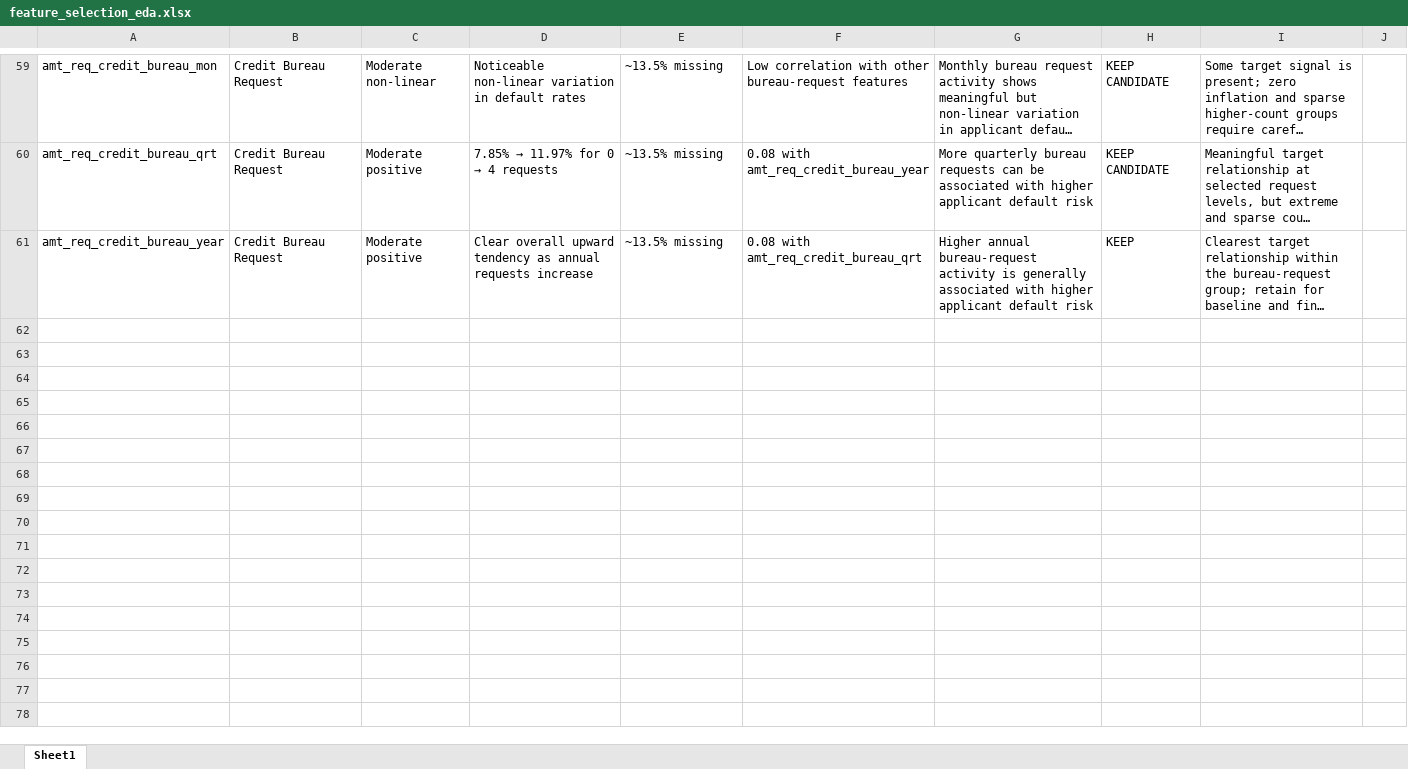
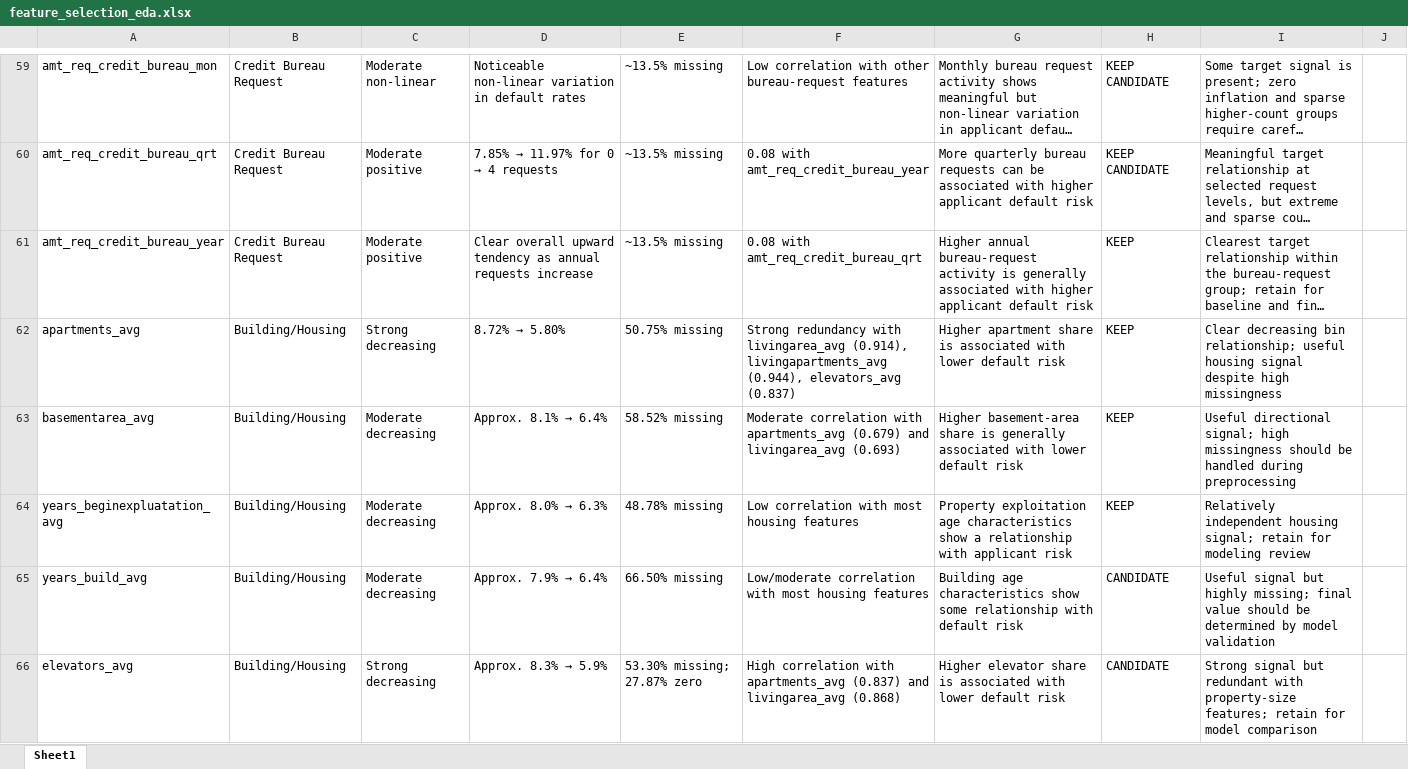
Before and after one commit to Roxy099/data_science_project, an Excel workbook: docs/feature_selection_eda.xlsx, sheet Sheet1, drawn as a sheet; only a part is shown, gaps mark what is left out; long unchanged cells end in …; values as stored, in another font and other column widths than the file's, no borders; the diff covers the shown part only; the diff names each change by its address in the sheet, - before the commit and + after, or states it on an @@ line.

Commit message:
completed eda of building features

```diff
--- a/docs/feature_selection_eda.xlsx (sheet Sheet1)
+++ b/docs/feature_selection_eda.xlsx (sheet Sheet1)
+row 62: apartments_avg | Building/Housing | Strong decreasing | 8.72% → 5.80% | 50.75% missing | Strong redundancy with livingarea_avg (0.914), livingapartments_avg (0.944), elevators_avg (0.837) | Higher apartment share is associated with lower default risk | KEEP | Clear decreasing bin relationship; useful housing signal despite high missingness
+row 63: basementarea_avg | Building/Housing | Moderate decreasing | Approx. 8.1% → 6.4% | 58.52% missing | Moderate correlation with apartments_avg (0.679) and livingarea_avg (0.693) | Higher basement-area share is generally associated with lower default risk | KEEP | Useful directional signal; high missingness should be handled during preprocessing
+row 64: years_beginexpluatation_avg | Building/Housing | Moderate decreasing | Approx. 8.0% → 6.3% | 48.78% missing | Low correlation with most housing features | Property exploitation age characteristics show a relationship with applicant risk | KEEP | Relatively independent housing signal; retain for modeling review
+row 65: years_build_avg | Building/Housing | Moderate decreasing | Approx. 7.9% → 6.4% | 66.50% missing | Low/moderate correlation with most housing features | Building age characteristics show some relationship with default risk | CANDIDATE | Useful signal but highly missing; final value should be determined by model validation
+row 66: elevators_avg | Building/Housing | Strong decreasing | Approx. 8.3% → 5.9% | 53.30% missing; 27.87% zero | High correlation with apartments_avg (0.837) and livingarea_avg (0.868) | Higher elevator share is associated with lower default risk | CANDIDATE | Strong signal but redundant with property-size features; retain for model comparison
```
Also changed, not shown: 38 added rows elsewhere in this sheet, 3 other files.
